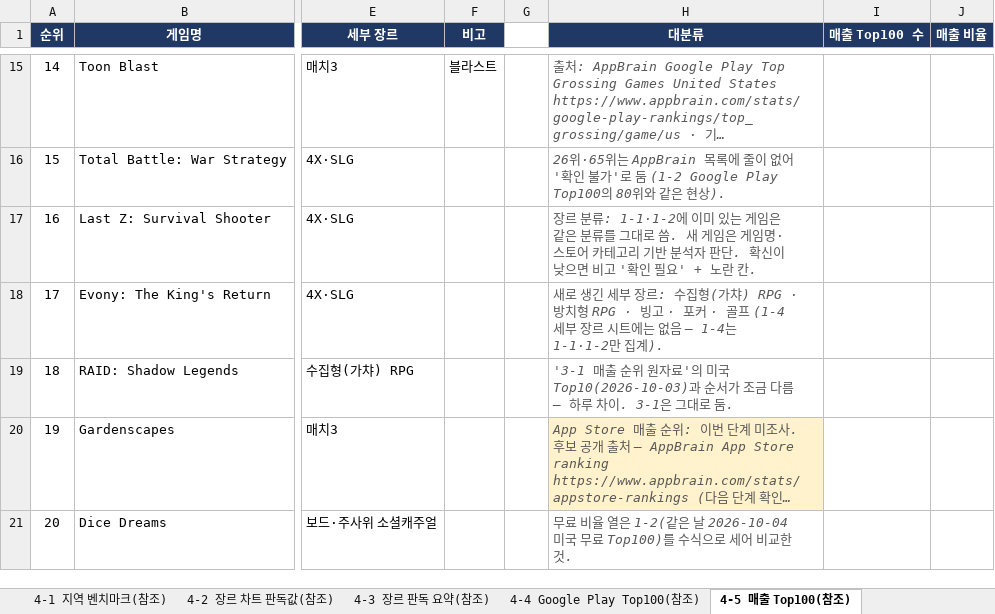
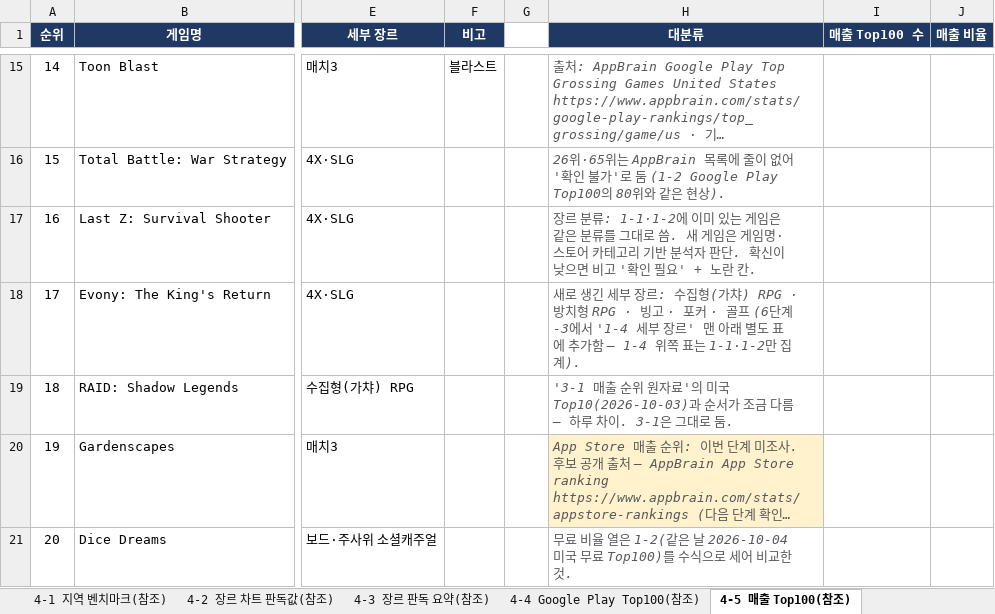
Before and after one commit to JinCoy/mobile-game-market-research, an Excel workbook: 게임전략_MVP_마케팅.xlsx, sheet 4-5 매출 Top100(참조), drawn as a sheet; only a part is shown, gaps mark what is left out; long unchanged cells end in …; values as stored, in another font and other column widths than the file's, no borders; the diff names each change by its address in the sheet, - before the commit and + after, or states it on an @@ line.

```diff
--- a/게임전략_MVP_마케팅.xlsx (sheet 4-5 매출 Top100(참조))
+++ b/게임전략_MVP_마케팅.xlsx (sheet 4-5 매출 Top100(참조))
-H18 (대분류): …· 골프 (1-4 세부 장르 시트에는 없음 — 1-4는 1-1·1-2만…
+H18 (대분류): …· 골프 (6단계-3에서 '1-4 세부 장르' 맨 아래 별도 표에 추가함 — 1-4 위쪽 표는 1-1·1-2만…
```
Also changed, not shown: sheet 0 목차, sheet 0-1 개요, sheet 4-3 장르 판독 요약(참조), sheet 4-2 장르 차트 판독값(참조), other sheet tabs, charts or pictures, 시장조사.xlsx, 41 other files.
